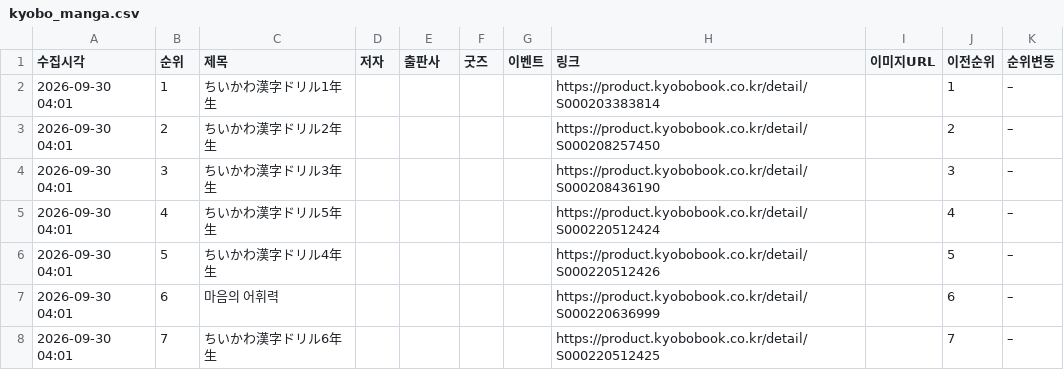
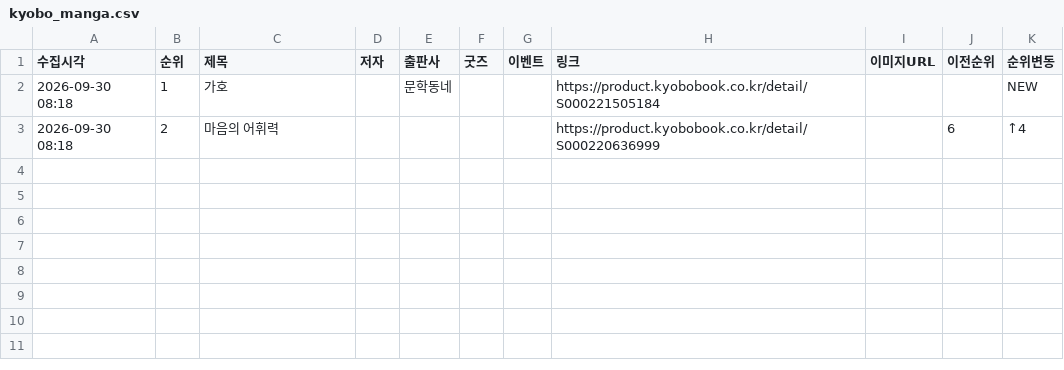
Before and after one commit to down-cyber/manga-bestseller, a CSV file: kyobo_manga.csv, drawn as a sheet.

```diff
--- a/kyobo_manga.csv
+++ b/kyobo_manga.csv
@@ -1,8 +1,3 @@
 수집시각,순위,제목,저자,출판사,굿즈,이벤트,링크,이미지URL,이전순위,순위변동
-2026-09-30 04:01,1,ちいかわ漢字ドリル1年生,,,,,https://product.kyobobook.co.kr/detail/S000203383814,,1,–
-2026-09-30 04:01,2,ちいかわ漢字ドリル2年生,,,,,https://product.kyobobook.co.kr/detail/S000208257450,,2,–
-2026-09-30 04:01,3,ちいかわ漢字ドリル3年生,,,,,https://product.kyobobook.co.kr/detail/S000208436190,,3,–
-2026-09-30 04:01,4,ちいかわ漢字ドリル5年生,,,,,https://product.kyobobook.co.kr/detail/S000220512424,,4,–
-2026-09-30 04:01,5,ちいかわ漢字ドリル4年生,,,,,https://product.kyobobook.co.kr/detail/S000220512426,,5,–
-2026-09-30 04:01,6,마음의 어휘력,,,,,https://product.kyobobook.co.kr/detail/S000220636999,,6,–
-2026-09-30 04:01,7,ちいかわ漢字ドリル6年生,,,,,https://product.kyobobook.co.kr/detail/S000220512425,,7,–
+2026-09-30 08:18,1,가호,,문학동네,,,https://product.kyobobook.co.kr/detail/S000221505184,,,NEW
+2026-09-30 08:18,2,마음의 어휘력,,,,,https://product.kyobobook.co.kr/detail/S000220636999,,6,↑4
```
Also changed, not shown: aladin_manga.csv, yes24_manga.csv, 1 other file.
